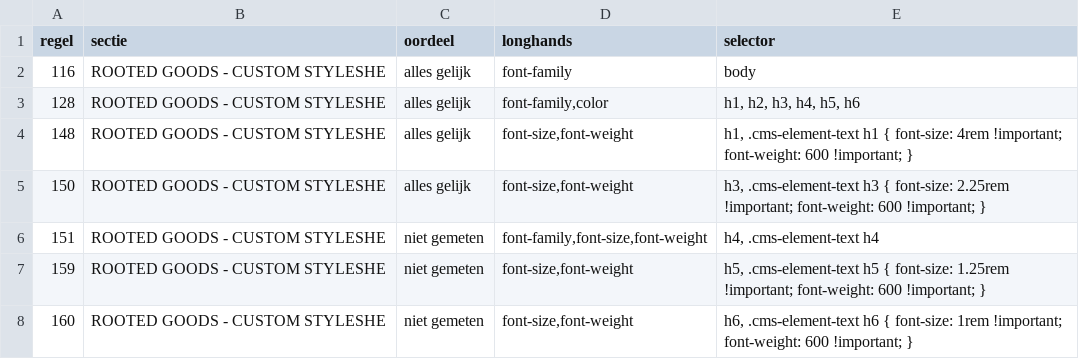
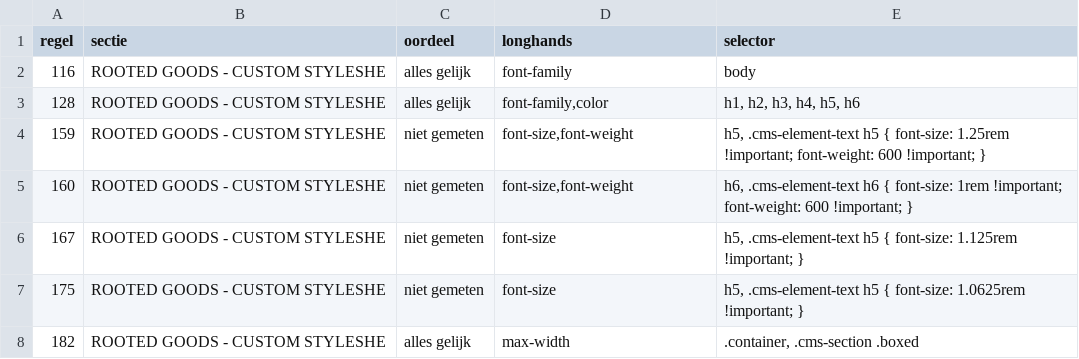
Before and after one commit to ward-gif/rootedgoods, a TSV file: docs/metingen/2026-11-11-css-doorlichting/kandidaten-gelijk.tsv, drawn as a sheet; only a part is shown; the shorter side is filled out with more unchanged rows; the diff covers the shown part only.

Commit message:
CSS: 7 regels met !important teruggezet (koppen h1/h3 op /wishlist en /services/, .rg-spec-grid), na meting op 20 extra pagina's

```diff
--- a/docs/metingen/2026-11-11-css-doorlichting/kandidaten-gelijk.tsv
+++ b/docs/metingen/2026-11-11-css-doorlichting/kandidaten-gelijk.tsv
@@ -3,5 +3,2 @@ regel	sectie	oordeel	longhands	selector
 128	ROOTED GOODS - CUSTOM STYLESHE	alles gelijk	font-family,color	h1, h2, h3, h4, h5, h6
-148	ROOTED GOODS - CUSTOM STYLESHE	alles gelijk	font-size,font-weight	h1, .cms-element-text h1 { font-size: 4rem !important; font-weight: 600 !important; }
-150	ROOTED GOODS - CUSTOM STYLESHE	alles gelijk	font-size,font-weight	h3, .cms-element-text h3 { font-size: 2.25rem !important; font-weight: 600 !important; }
-151	ROOTED GOODS - CUSTOM STYLESHE	niet gemeten	font-family,font-size,font-weight	h4, .cms-element-text h4
 159	ROOTED GOODS - CUSTOM STYLESHE	niet gemeten	font-size,font-weight	h5, .cms-element-text h5 { font-size: 1.25rem !important; font-weight: 600 !important; }
```
Also changed, not shown: 21 removed rows and 39 edited cells elsewhere in this file, 20 other files.
